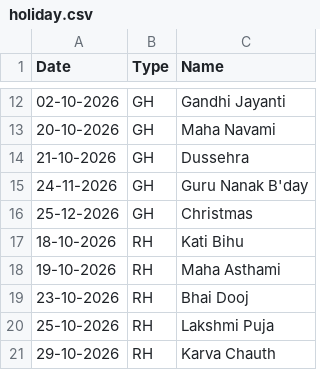
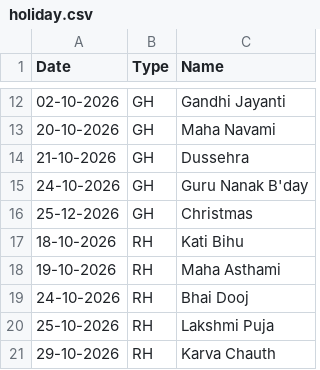
Before and after one commit to debajitd1292/ux2, a CSV file: updates/holiday.csv, drawn as a sheet; only a part is shown, gaps mark what is left out.

Commit message:
Update holiday.csv

```diff
--- a/updates/holiday.csv
+++ b/updates/holiday.csv
@@ -14,3 +14,3 @@ Date,Type,Name
 21-10-2026,GH,Dussehra
-24-11-2026,GH,Guru Nanak B'day
+24-10-2026,GH,Guru Nanak B'day
 25-12-2026,GH,Christmas
@@ -18,3 +18,3 @@ Date,Type,Name
 19-10-2026,RH,Maha Asthami
-23-10-2026,RH,Bhai Dooj
+24-10-2026,RH,Bhai Dooj
 25-10-2026,RH,Lakshmi Puja
```
